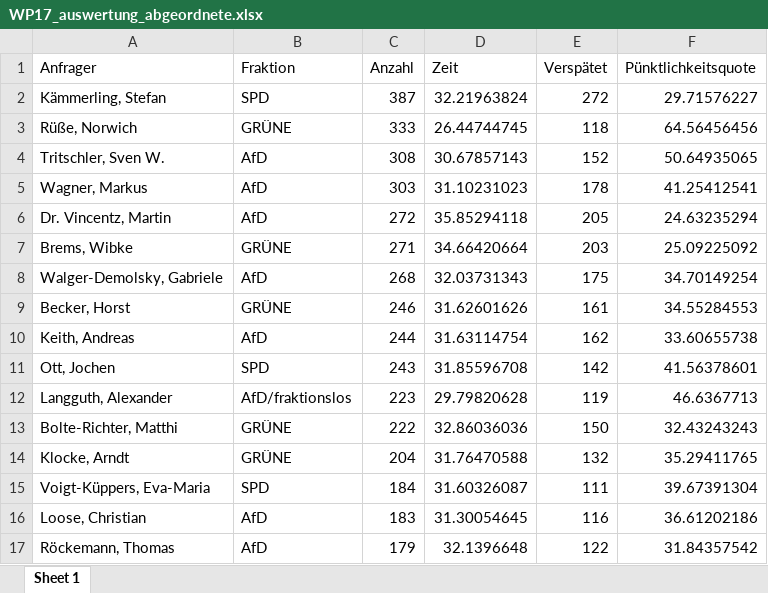
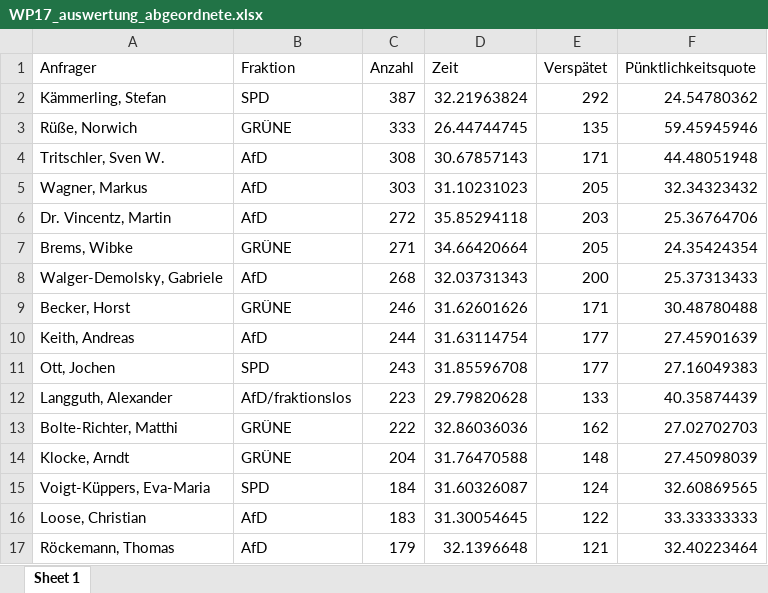
Before and after one commit to wdr-data/kleineanfrage, an Excel workbook: data/WP17/WP17_auswertung_abgeordnete.xlsx, sheet Sheet 1, drawn as a sheet; only a part is shown; values as stored, in another font and other column widths than the file's, no borders; the diff covers the shown part only; the diff names each change by its address in the sheet, - before the commit and + after, or states it on an @@ line.

```diff
--- a/data/WP17/WP17_auswertung_abgeordnete.xlsx (sheet Sheet 1)
+++ b/data/WP17/WP17_auswertung_abgeordnete.xlsx (sheet Sheet 1)
-E2 (Verspätet): 272
+E2 (Verspätet): 292
-F2 (Pünktlichkeitsquote): 29.71576227
+F2 (Pünktlichkeitsquote): 24.54780362
-E3 (Verspätet): 118
+E3 (Verspätet): 135
-F3 (Pünktlichkeitsquote): 64.56456456
+F3 (Pünktlichkeitsquote): 59.45945946
-E4 (Verspätet): 152
+E4 (Verspätet): 171
-F4 (Pünktlichkeitsquote): 50.64935065
+F4 (Pünktlichkeitsquote): 44.48051948
-E5 (Verspätet): 178
+E5 (Verspätet): 205
-F5 (Pünktlichkeitsquote): 41.25412541
+F5 (Pünktlichkeitsquote): 32.34323432
-E6 (Verspätet): 205
+E6 (Verspätet): 203
-F6 (Pünktlichkeitsquote): 24.63235294
+F6 (Pünktlichkeitsquote): 25.36764706
-E7 (Verspätet): 203
+E7 (Verspätet): 205
-F7 (Pünktlichkeitsquote): 25.09225092
+F7 (Pünktlichkeitsquote): 24.35424354
-E8 (Verspätet): 175
+E8 (Verspätet): 200
-F8 (Pünktlichkeitsquote): 34.70149254
+F8 (Pünktlichkeitsquote): 25.37313433
-E9 (Verspätet): 161
+E9 (Verspätet): 171
-F9 (Pünktlichkeitsquote): 34.55284553
+F9 (Pünktlichkeitsquote): 30.48780488
-E10 (Verspätet): 162
+E10 (Verspätet): 177
-F10 (Pünktlichkeitsquote): 33.60655738
+F10 (Pünktlichkeitsquote): 27.45901639
-E11 (Verspätet): 142
+E11 (Verspätet): 177
-F11 (Pünktlichkeitsquote): 41.56378601
+F11 (Pünktlichkeitsquote): 27.16049383
-E12 (Verspätet): 119
+E12 (Verspätet): 133
-F12 (Pünktlichkeitsquote): 46.6367713
+F12 (Pünktlichkeitsquote): 40.35874439
-E13 (Verspätet): 150
+E13 (Verspätet): 162
-F13 (Pünktlichkeitsquote): 32.43243243
+F13 (Pünktlichkeitsquote): 27.02702703
-E14 (Verspätet): 132
+E14 (Verspätet): 148
-F14 (Pünktlichkeitsquote): 35.29411765
+F14 (Pünktlichkeitsquote): 27.45098039
-E15 (Verspätet): 111
+E15 (Verspätet): 124
-F15 (Pünktlichkeitsquote): 39.67391304
+F15 (Pünktlichkeitsquote): 32.60869565
-E16 (Verspätet): 116
+E16 (Verspätet): 122
-F16 (Pünktlichkeitsquote): 36.61202186
+F16 (Pünktlichkeitsquote): 33.33333333
-E17 (Verspätet): 122
+E17 (Verspätet): 121
-F17 (Pünktlichkeitsquote): 31.84357542
+F17 (Pünktlichkeitsquote): 32.40223464
```
Also changed, not shown: 142 edited cells elsewhere in this sheet, data/ALLE_zeitreihe.xlsx, data/WP17/WP17_auswertung_sachgebiete.xlsx, 30 other files.
